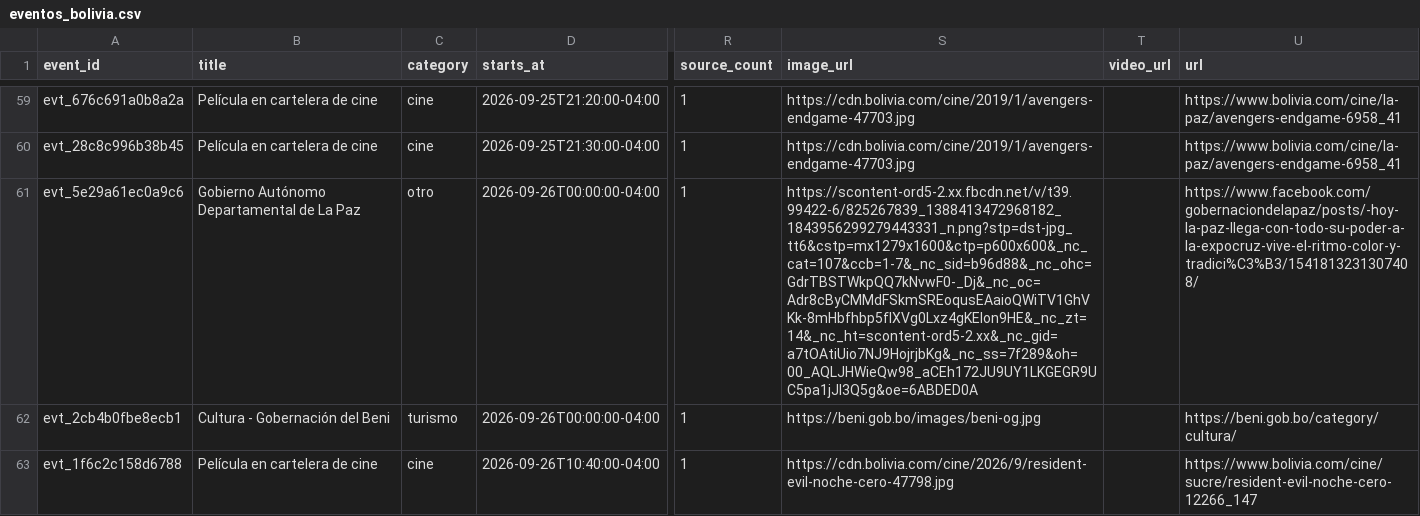
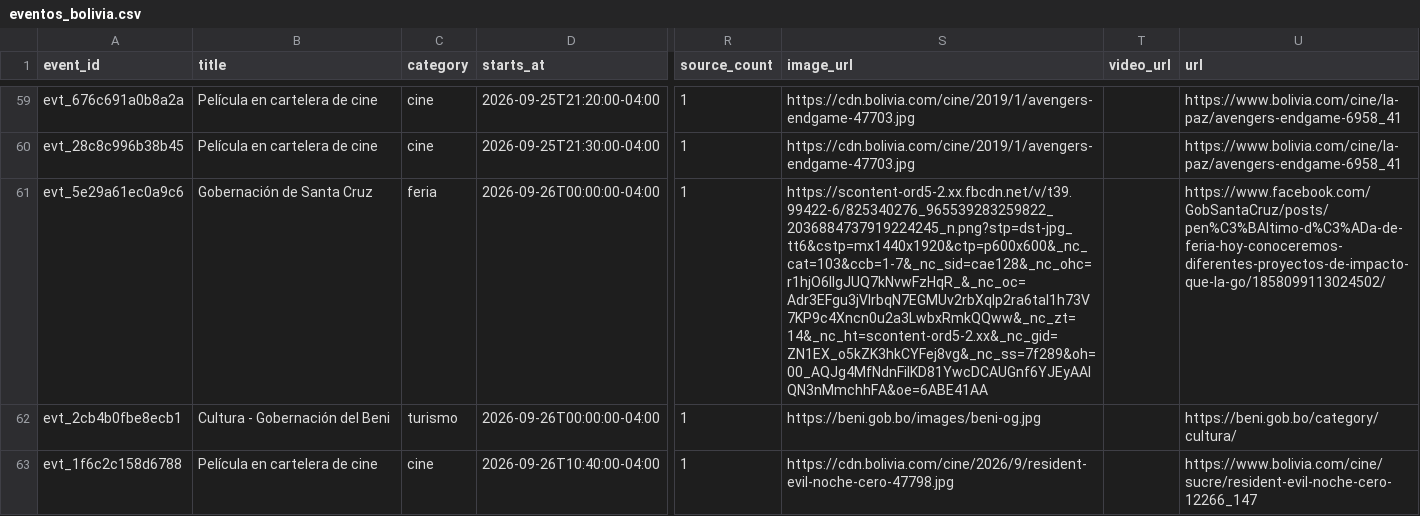
Before and after one commit to GustavoMix/cron-eventos-bolivia, a CSV file: data/eventos_bolivia.csv, drawn as a sheet; only a part is shown, gaps mark what is left out; the diff names each change by its address in the sheet, - before the commit and + after, or states it on an @@ line.

```diff
--- a/data/eventos_bolivia.csv
+++ b/data/eventos_bolivia.csv
-B61 (title): Gobierno Autónomo Departamental de La Paz
+B61 (title): Gobernación de Santa Cruz
-C61 (category): otro
+C61 (category): feria
-S61 (image_url): https://scontent-ord5-2.xx.fbcdn.net/v/t39.99422-6/825267839_1388413472968182_1843956299279443331_n.png?stp=dst-jpg_tt6&cstp=mx1279x1600&ctp=p600x600&_nc_cat=107&ccb=1-7&_nc_sid=b96d88&_nc_ohc=GdrTBSTWkpQQ7kNvwF0-_Dj&_nc_oc=Adr8cByCMMdFSkmSREoqusEAaioQWiTV1GhVKk-8mHbfhbp5fIXVg0Lxz4gKEIon9HE&_nc_zt=14&_nc_ht=scontent-ord5-2.xx&_nc_gid=a7tOAtiUio7NJ9HojrjbKg&_nc_ss=7f289&oh=00_AQLJHWieQw98_aCEh172JU9UY1LKGEGR9UC5pa1jJI3Q5g&oe=6ABDED0A
+S61 (image_url): https://scontent-ord5-2.xx.fbcdn.net/v/t39.99422-6/825340276_965539283259822_2036884737919224245_n.png?stp=dst-jpg_tt6&cstp=mx1440x1920&ctp=p600x600&_nc_cat=103&ccb=1-7&_nc_sid=cae128&_nc_ohc=r1hjO6IIgJUQ7kNvwFzHqR_&_nc_oc=Adr3EFgu3jVIrbqN7EGMUv2rbXqIp2ra6taI1h73V7KP9c4Xncn0u2a3LwbxRmkQQww&_nc_zt=14&_nc_ht=scontent-ord5-2.xx&_nc_gid=ZN1EX_o5kZK3hkCYFej8vg&_nc_ss=7f289&oh=00_AQJg4MfNdnFiIKD81YwcDCAUGnf6YJEyAAIQN3nMmchhFA&oe=6ABE41AA
-U61 (url): https://www.facebook.com/gobernaciondelapaz/posts/-hoy-la-paz-llega-con-todo-su-poder-a-la-expocruz-vive-el-ritmo-color-y-tradici%C3%B3/1541813231307408/
+U61 (url): https://www.facebook.com/GobSantaCruz/posts/pen%C3%BAltimo-d%C3%ADa-de-feria-hoy-conoceremos-diferentes-proyectos-de-impacto-que-la-go/1858099113024502/
```
Also changed, not shown: 5 other files.
